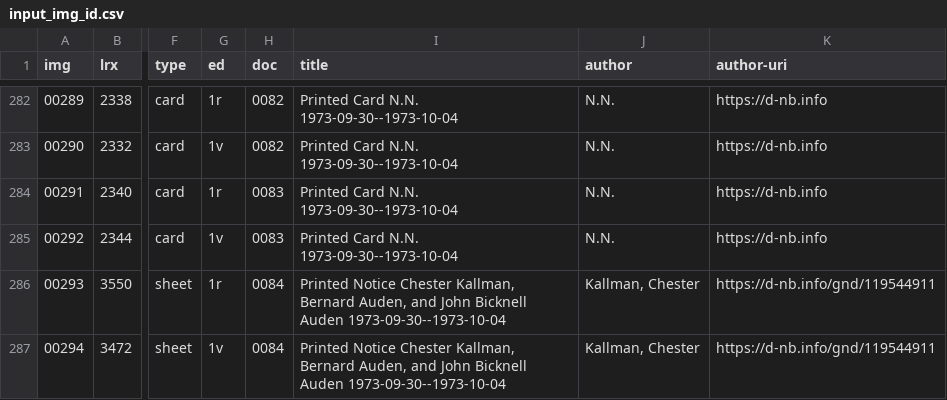
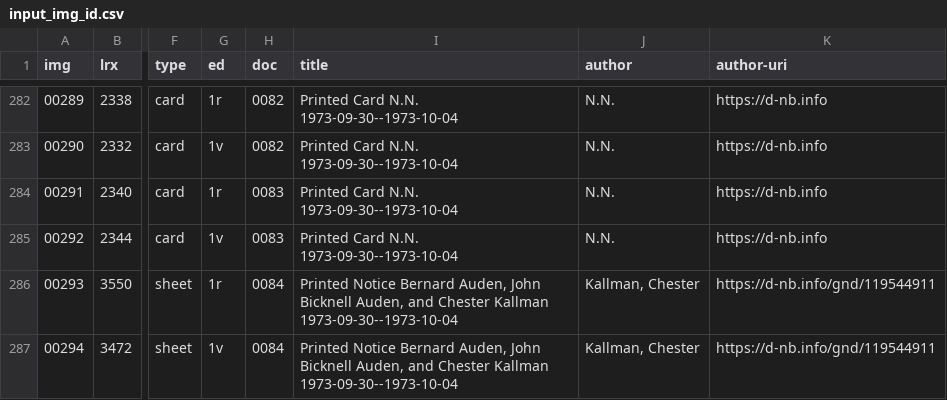
Before and after one commit to auden-in-austria-digital/aad-data, a CSV file: metadata/csv/input_img_id.csv, drawn as a sheet; only a part is shown, gaps mark what is left out; the diff names each change by its address in the sheet, - before the commit and + after, or states it on an @@ line.

Commit message:
final fix `title` values ll 286-287

```diff
--- a/metadata/csv/input_img_id.csv
+++ b/metadata/csv/input_img_id.csv
-I286:I287 (title): Printed Notice Chester Kallman, Bernard Auden, and John Bicknell Auden 1973-09-30--1973-10-04
+I286:I287 (title): Printed Notice Bernard Auden, John Bicknell Auden, and Chester Kallman 1973-09-30--1973-10-04
```
